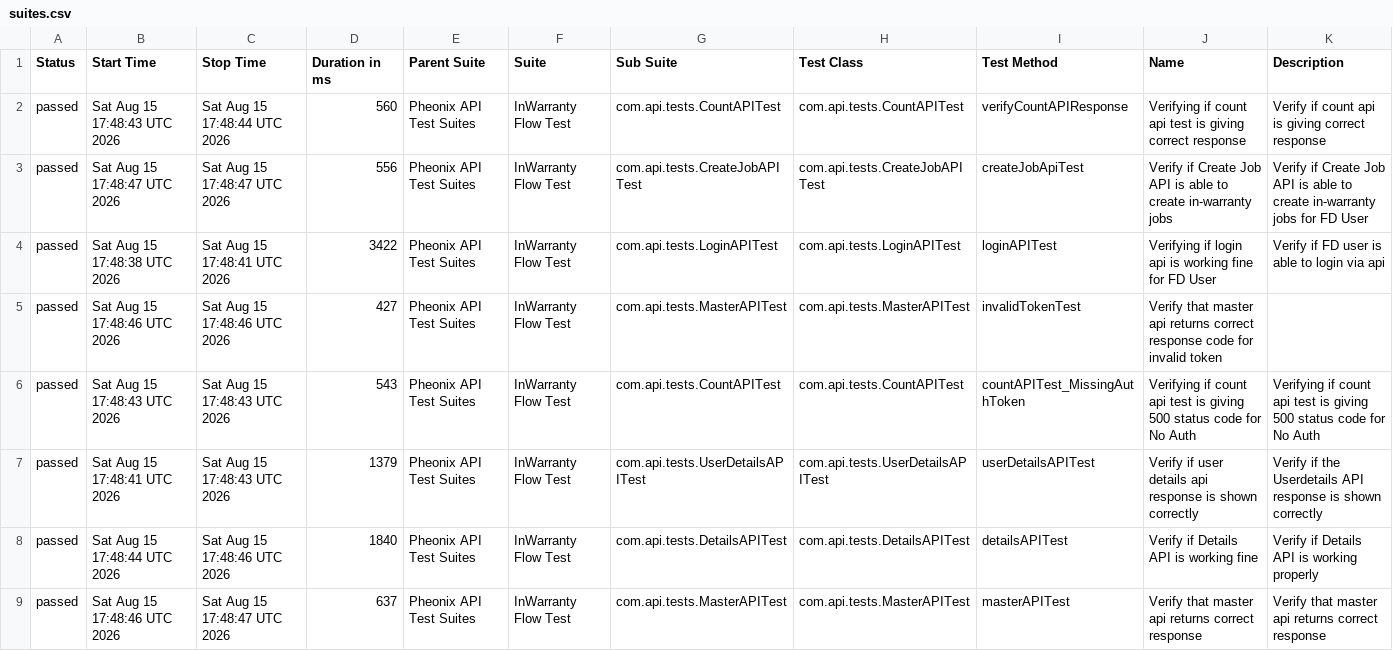
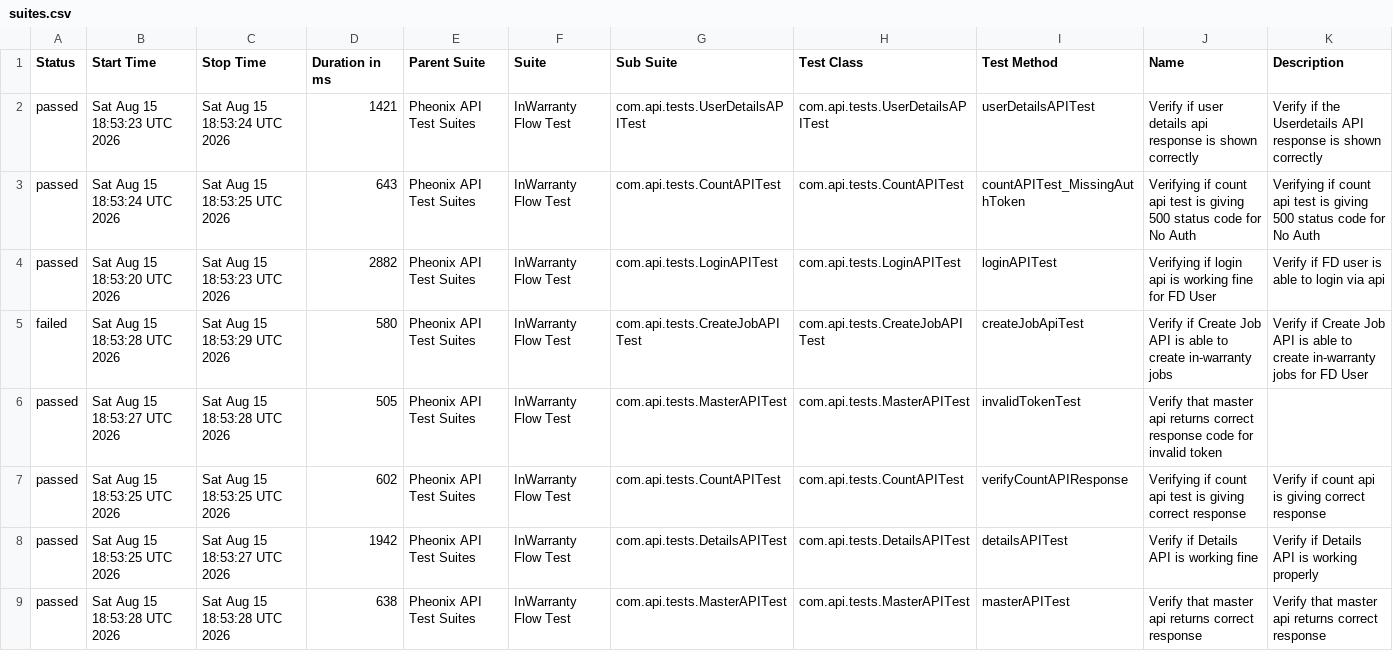
Before and after one commit to kstvds24/Phoenix-TestAutomationFrameWork, a CSV file: data/suites.csv, drawn as a sheet.

```diff
--- a/data/suites.csv
+++ b/data/suites.csv
@@ -1,9 +1,9 @@
 "Status","Start Time","Stop Time","Duration in ms","Parent Suite","Suite","Sub Suite","Test Class","Test Method","Name","Description"
-"passed","Sat Aug 15 17:48:43 UTC 2026","Sat Aug 15 17:48:44 UTC 2026","560","Pheonix API Test Suites","InWarranty Flow Test","com.api.tests.CountAPITest","com.api.tests.CountAPITest","verifyCountAPIResponse","Verifying if count api test is giving correct response","Verify if count api is giving correct response"
-"passed","Sat Aug 15 17:48:47 UTC 2026","Sat Aug 15 17:48:47 UTC 2026","556","Pheonix API Test Suites","InWarranty Flow Test","com.api.tests.CreateJobAPITest","com.api.tests.CreateJobAPITest","createJobApiTest","Verify if Create Job API is able to create in-warranty jobs","Verify if Create Job API is able to create in-warranty jobs for FD User"
-"passed","Sat Aug 15 17:48:38 UTC 2026","Sat Aug 15 17:48:41 UTC 2026","3422","Pheonix API Test Suites","InWarranty Flow Test","com.api.tests.LoginAPITest","com.api.tests.LoginAPITest","loginAPITest","Verifying if login api is working fine for FD User","Verify if FD user is able to login via api"
-"passed","Sat Aug 15 17:48:46 UTC 2026","Sat Aug 15 17:48:46 UTC 2026","427","Pheonix API Test Suites","InWarranty Flow Test","com.api.tests.MasterAPITest","com.api.tests.MasterAPITest","invalidTokenTest","Verify that master api returns correct response code for invalid token",""
-"passed","Sat Aug 15 17:48:43 UTC 2026","Sat Aug 15 17:48:43 UTC 2026","543","Pheonix API Test Suites","InWarranty Flow Test","com.api.tests.CountAPITest","com.api.tests.CountAPITest","countAPITest_MissingAuthToken","Verifying if count api test is giving 500 status code for No Auth","Verifying if count api test is giving 500 status code for No Auth"
-"passed","Sat Aug 15 17:48:41 UTC 2026","Sat Aug 15 17:48:43 UTC 2026","1379","Pheonix API Test Suites","InWarranty Flow Test","com.api.tests.UserDetailsAPITest","com.api.tests.UserDetailsAPITest","userDetailsAPITest","Verify if user details api response is shown correctly","Verify if the Userdetails API response is shown correctly"
-"passed","Sat Aug 15 17:48:44 UTC 2026","Sat Aug 15 17:48:46 UTC 2026","1840","Pheonix API Test Suites","InWarranty Flow Test","com.api.tests.DetailsAPITest","com.api.tests.DetailsAPITest","detailsAPITest","Verify if Details API is working fine","Verify if Details API is working properly"
-"passed","Sat Aug 15 17:48:46 UTC 2026","Sat Aug 15 17:48:47 UTC 2026","637","Pheonix API Test Suites","InWarranty Flow Test","com.api.tests.MasterAPITest","com.api.tests.MasterAPITest","masterAPITest","Verify that master api returns correct response","Verify that master api returns correct response"
+"passed","Sat Aug 15 18:53:23 UTC 2026","Sat Aug 15 18:53:24 UTC 2026","1421","Pheonix API Test Suites","InWarranty Flow Test","com.api.tests.UserDetailsAPITest","com.api.tests.UserDetailsAPITest","userDetailsAPITest","Verify if user details api response is shown correctly","Verify if the Userdetails API response is shown correctly"
+"passed","Sat Aug 15 18:53:24 UTC 2026","Sat Aug 15 18:53:25 UTC 2026","643","Pheonix API Test Suites","InWarranty Flow Test","com.api.tests.CountAPITest","com.api.tests.CountAPITest","countAPITest_MissingAuthToken","Verifying if count api test is giving 500 status code for No Auth","Verifying if count api test is giving 500 status code for No Auth"
+"passed","Sat Aug 15 18:53:20 UTC 2026","Sat Aug 15 18:53:23 UTC 2026","2882","Pheonix API Test Suites","InWarranty Flow Test","com.api.tests.LoginAPITest","com.api.tests.LoginAPITest","loginAPITest","Verifying if login api is working fine for FD User","Verify if FD user is able to login via api"
+"failed","Sat Aug 15 18:53:28 UTC 2026","Sat Aug 15 18:53:29 UTC 2026","580","Pheonix API Test Suites","InWarranty Flow Test","com.api.tests.CreateJobAPITest","com.api.tests.CreateJobAPITest","createJobApiTest","Verify if Create Job API is able to create in-warranty jobs","Verify if Create Job API is able to create in-warranty jobs for FD User"
+"passed","Sat Aug 15 18:53:27 UTC 2026","Sat Aug 15 18:53:28 UTC 2026","505","Pheonix API Test Suites","InWarranty Flow Test","com.api.tests.MasterAPITest","com.api.tests.MasterAPITest","invalidTokenTest","Verify that master api returns correct response code for invalid token",""
+"passed","Sat Aug 15 18:53:25 UTC 2026","Sat Aug 15 18:53:25 UTC 2026","602","Pheonix API Test Suites","InWarranty Flow Test","com.api.tests.CountAPITest","com.api.tests.CountAPITest","verifyCountAPIResponse","Verifying if count api test is giving correct response","Verify if count api is giving correct response"
+"passed","Sat Aug 15 18:53:25 UTC 2026","Sat Aug 15 18:53:27 UTC 2026","1942","Pheonix API Test Suites","InWarranty Flow Test","com.api.tests.DetailsAPITest","com.api.tests.DetailsAPITest","detailsAPITest","Verify if Details API is working fine","Verify if Details API is working properly"
+"passed","Sat Aug 15 18:53:28 UTC 2026","Sat Aug 15 18:53:28 UTC 2026","638","Pheonix API Test Suites","InWarranty Flow Test","com.api.tests.MasterAPITest","com.api.tests.MasterAPITest","masterAPITest","Verify that master api returns correct response","Verify that master api returns correct response"
```
Also changed, not shown: data/behaviors.csv, 56 other files.
